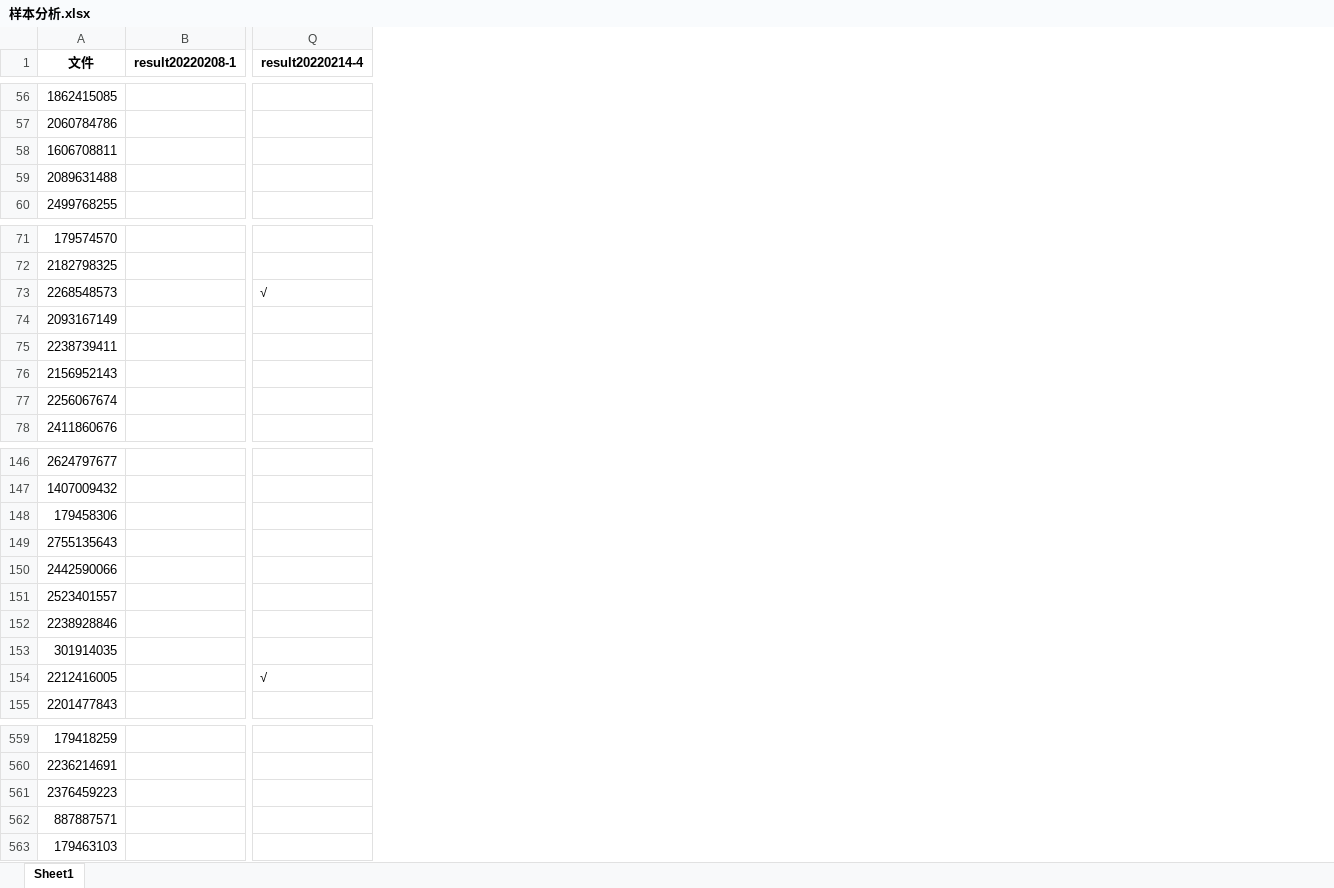
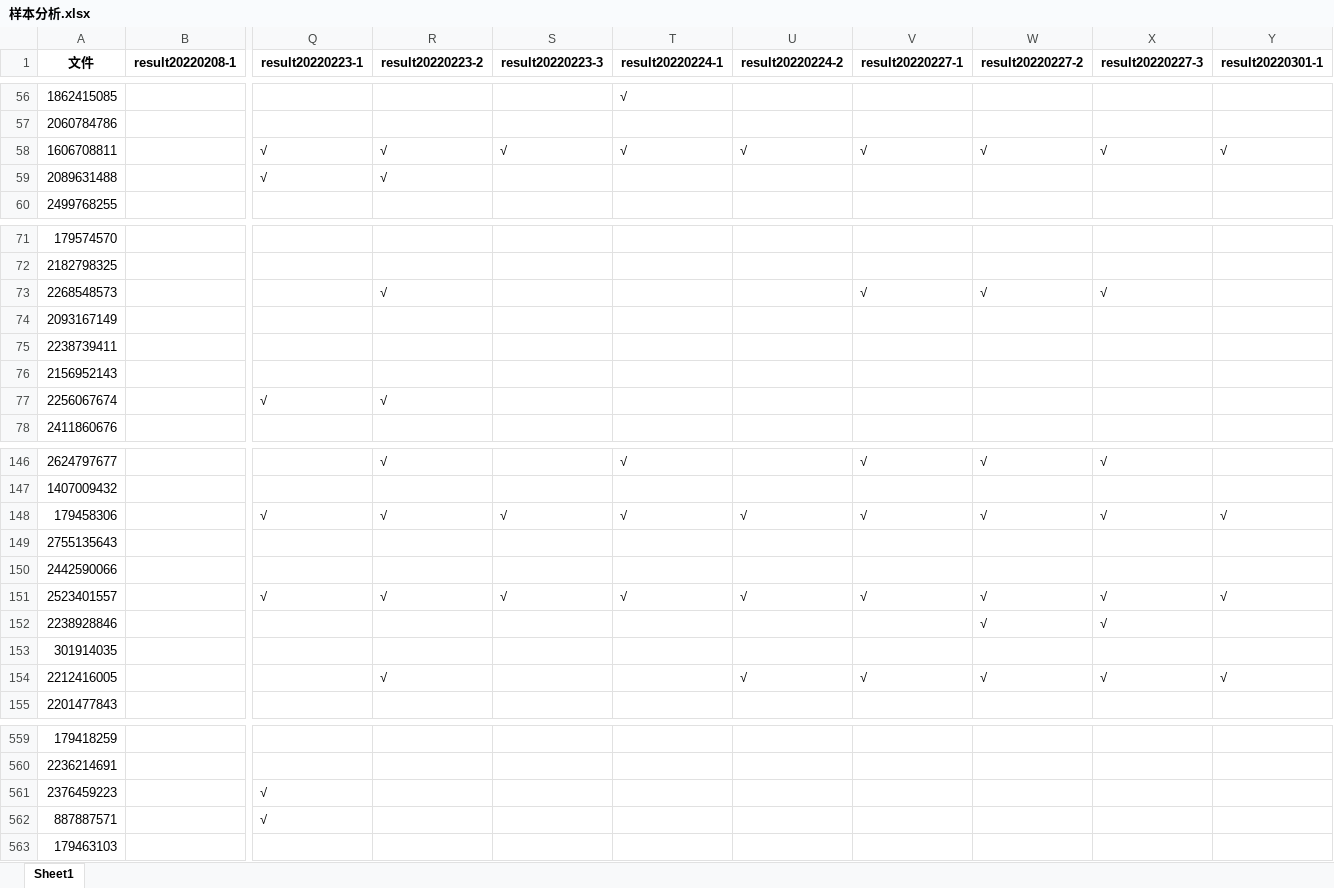
Before and after one commit to ZongXR/DCIC2022-Mining-Detection, an Excel workbook: data/样本分析.xlsx, sheet Sheet1, drawn as a sheet; only a part is shown, gaps mark what is left out; values as stored, in another font and other column widths than the file's, no borders; the diff covers the shown part only; the diff names each change by its address in the sheet, - before the commit and + after, or states it on an @@ line.

```diff
--- a/data/样本分析.xlsx (sheet Sheet1)
+++ b/data/样本分析.xlsx (sheet Sheet1)
+column R (result20220223-2), rows 58-59: √ | √; rows 73-77: √ |  |  |  | √; rows 146-154: √ |  | √ |  |  | √ |  |  | √
+column S (result20220223-3), row 58: √; rows 148-151: √ |  |  | √
+column T (result20220224-1), rows 56-58: √ |  | √; rows 146-151: √ |  | √ |  |  | √
+column U (result20220224-2), row 58: √; rows 148-154: √ |  |  | √ |  |  | √
+column V (result20220227-1), row 58: √; row 73: √; rows 146-154: √ |  | √ |  |  | √ |  |  | √
+column W (result20220227-2), row 58: √; row 73: √; rows 146-154: √ |  | √ |  |  | √ | √ |  | √
+column X (result20220227-3), row 58: √; row 73: √; rows 146-154: √ |  | √ |  |  | √ | √ |  | √
+column Y (result20220301-1), row 58: √; rows 148-154: √ |  |  | √ |  |  | √
-Q1: result20220214-4
+Q1: result20220223-1
-Q58:Q59 (result20220223-1): (empty)
+Q58:Q59 (result20220223-1): √
-Q73 (result20220223-1): √
+Q73 (result20220223-1): (empty)
-Q77 (result20220223-1): (empty)
+Q77 (result20220223-1): √
-Q148 (result20220223-1): (empty)
+Q148 (result20220223-1): √
-Q151 (result20220223-1): (empty)
+Q151 (result20220223-1): √
-Q154 (result20220223-1): √
+Q154 (result20220223-1): (empty)
-Q561:Q562 (result20220223-1): (empty)
+Q561:Q562 (result20220223-1): √
```
Also changed, not shown: 8 added rows and 31 edited cells elsewhere in this sheet, 2 other files.
